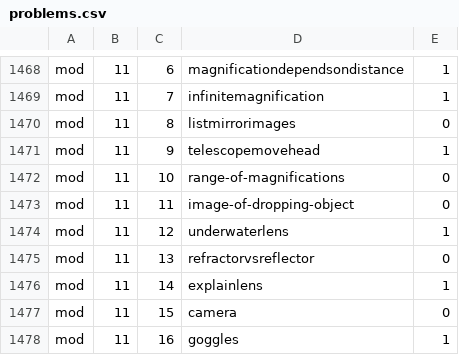
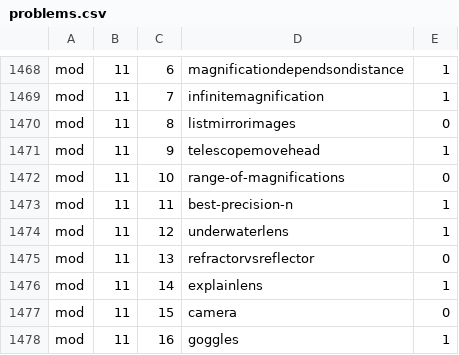
Before and after one commit to bcrowell/lm, a CSV file: data/problems.csv, drawn as a sheet; only a part is shown, gaps mark what is left out; the diff covers the shown part only.

```diff
--- a/data/problems.csv
+++ b/data/problems.csv
@@ -1472,3 +1472,3 @@ mod,11,9,telescopemovehead,1
 mod,11,10,range-of-magnifications,0
-mod,11,11,image-of-dropping-object,0
+mod,11,11,best-precision-n,1
 mod,11,12,underwaterlens,1
```
Also changed, not shown: 8 added rows, 8 removed rows and 8 edited cells elsewhere in this file, 11 other files.
